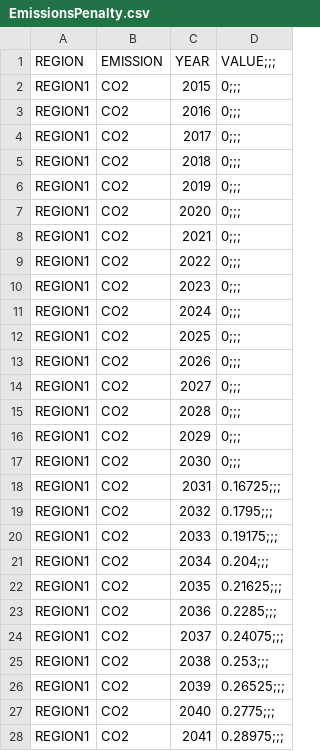
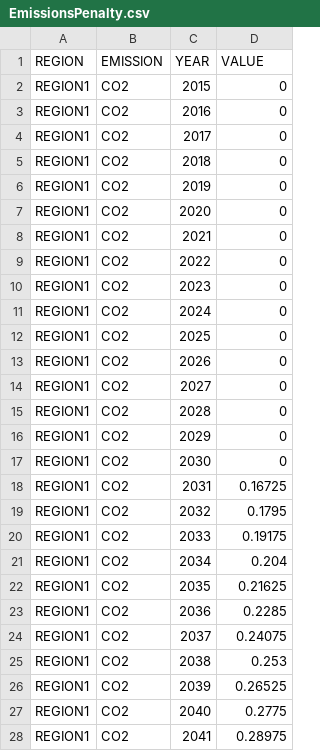
Before and after one commit to PietroDogliani/OSeMOSYS-SE, a CSV file: input_data/REF/data/EmissionsPenalty.csv, drawn as a sheet; only a part is shown; the diff covers the shown part only.

```diff
--- a/input_data/REF/data/EmissionsPenalty.csv
+++ b/input_data/REF/data/EmissionsPenalty.csv
@@ -1,28 +1,28 @@
-REGION,EMISSION,YEAR,VALUE;;;
-REGION1,CO2,2015,0;;;
-REGION1,CO2,2016,0;;;
-REGION1,CO2,2017,0;;;
-REGION1,CO2,2018,0;;;
-REGION1,CO2,2019,0;;;
-REGION1,CO2,2020,0;;;
-REGION1,CO2,2021,0;;;
-REGION1,CO2,2022,0;;;
-REGION1,CO2,2023,0;;;
-REGION1,CO2,2024,0;;;
-REGION1,CO2,2025,0;;;
-REGION1,CO2,2026,0;;;
-REGION1,CO2,2027,0;;;
-REGION1,CO2,2028,0;;;
-REGION1,CO2,2029,0;;;
-REGION1,CO2,2030,0;;;
-REGION1,CO2,2031,0.16725;;;
-REGION1,CO2,2032,0.1795;;;
-REGION1,CO2,2033,0.19175;;;
-REGION1,CO2,2034,0.204;;;
-REGION1,CO2,2035,0.21625;;;
-REGION1,CO2,2036,0.2285;;;
-REGION1,CO2,2037,0.24075;;;
-REGION1,CO2,2038,0.253;;;
-REGION1,CO2,2039,0.26525;;;
-REGION1,CO2,2040,0.2775;;;
-REGION1,CO2,2041,0.28975;;;
+REGION,EMISSION,YEAR,VALUE
+REGION1,CO2,2015,0
+REGION1,CO2,2016,0
+REGION1,CO2,2017,0
+REGION1,CO2,2018,0
+REGION1,CO2,2019,0
+REGION1,CO2,2020,0
+REGION1,CO2,2021,0
+REGION1,CO2,2022,0
+REGION1,CO2,2023,0
+REGION1,CO2,2024,0
+REGION1,CO2,2025,0
+REGION1,CO2,2026,0
+REGION1,CO2,2027,0
+REGION1,CO2,2028,0
+REGION1,CO2,2029,0
+REGION1,CO2,2030,0
+REGION1,CO2,2031,0.16725
+REGION1,CO2,2032,0.1795
+REGION1,CO2,2033,0.19175
+REGION1,CO2,2034,0.204
+REGION1,CO2,2035,0.21625
+REGION1,CO2,2036,0.2285
+REGION1,CO2,2037,0.24075
+REGION1,CO2,2038,0.253
+REGION1,CO2,2039,0.26525
+REGION1,CO2,2040,0.2775
+REGION1,CO2,2041,0.28975
```
Also changed, not shown: 19 edited cells elsewhere in this file, input_data/REF/Results/AnnualEmissions.csv, input_data/REF/Results/Demand.csv, 27 other files.
